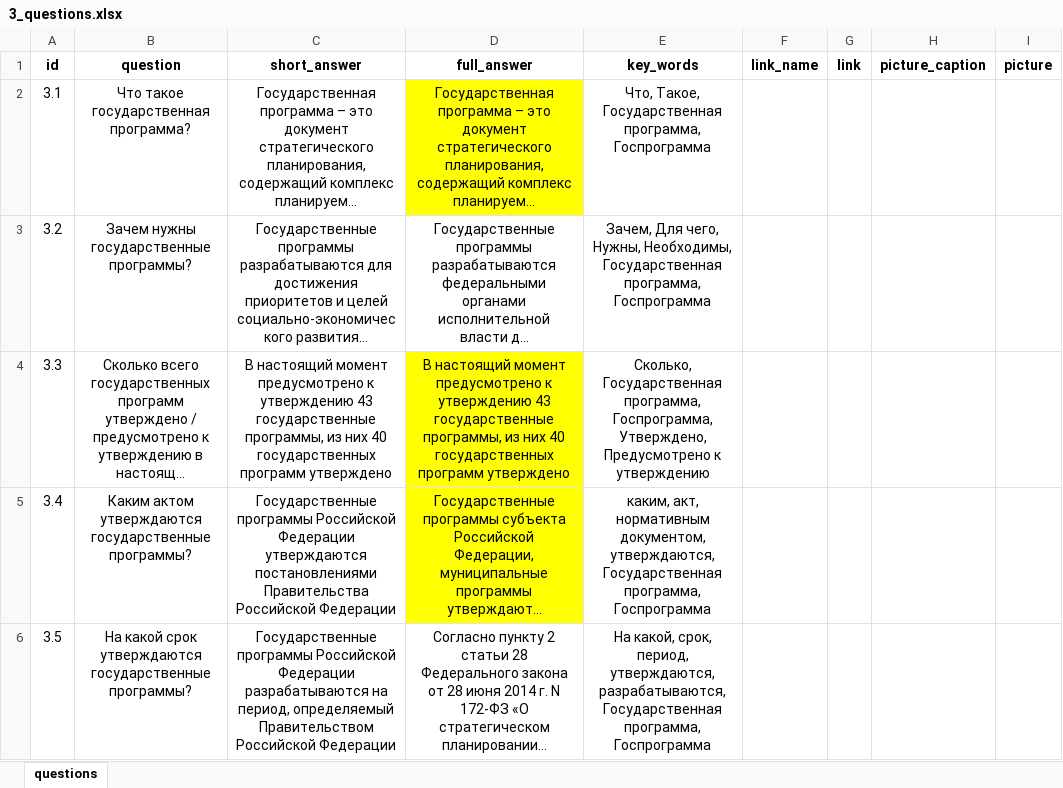
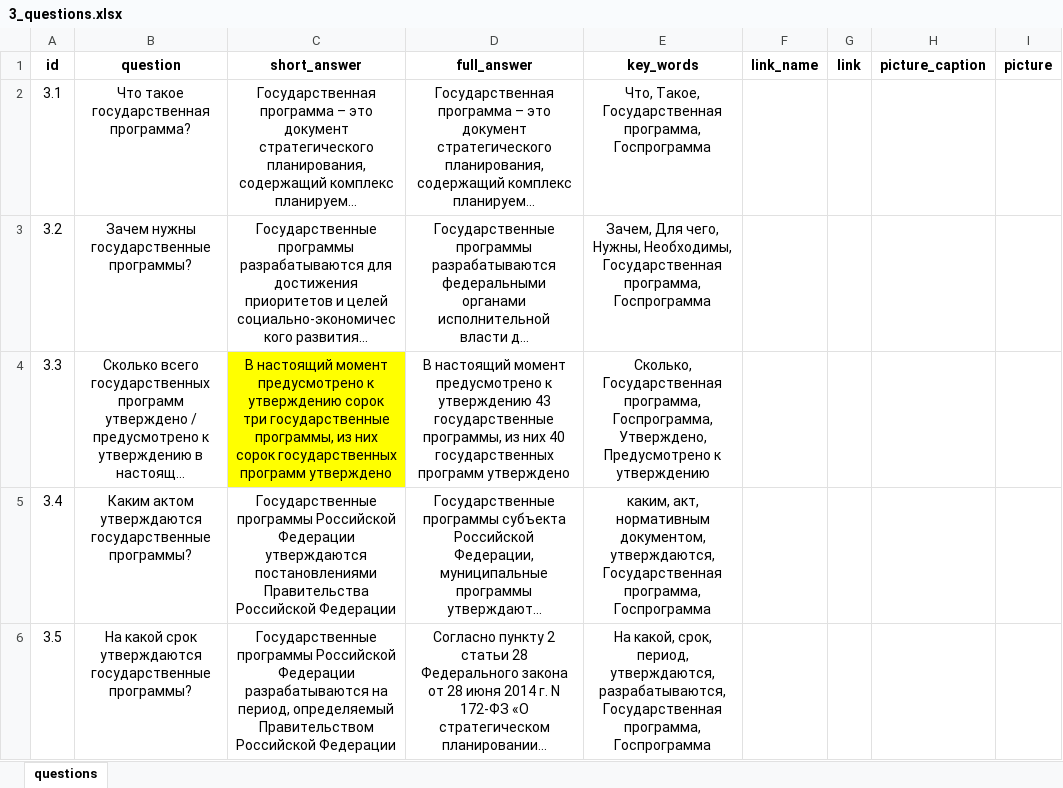
Before and after one commit to skor98/Datatron, an Excel workbook: data/minfin/3_questions.xlsx, sheet questions, drawn as a sheet; only a part is shown; long unchanged cells end in …; values as stored, in another font and other column widths than the file's, no borders; the diff covers the shown part only; the diff names each change by its address in the sheet, - before the commit and + after, or states it on an @@ line.

```diff
--- a/data/minfin/3_questions.xlsx (sheet questions)
+++ b/data/minfin/3_questions.xlsx (sheet questions)
-D2 fill: #FFFF00
+D2 fill: none
-C4 (short_answer): …к утверждению 43 государственные программы, из них 40 государственных программ…
+C4 (short_answer): …к утверждению сорок три государственные программы, из них сорок государственных программ…
-C4 fill: none
+C4 fill: #FFFF00
-D4:D5 fill: #FFFF00
+D4:D5 fill: none
```
Also changed, not shown: 5 edited cells and cell formats elsewhere in this sheet, 2 other files.
